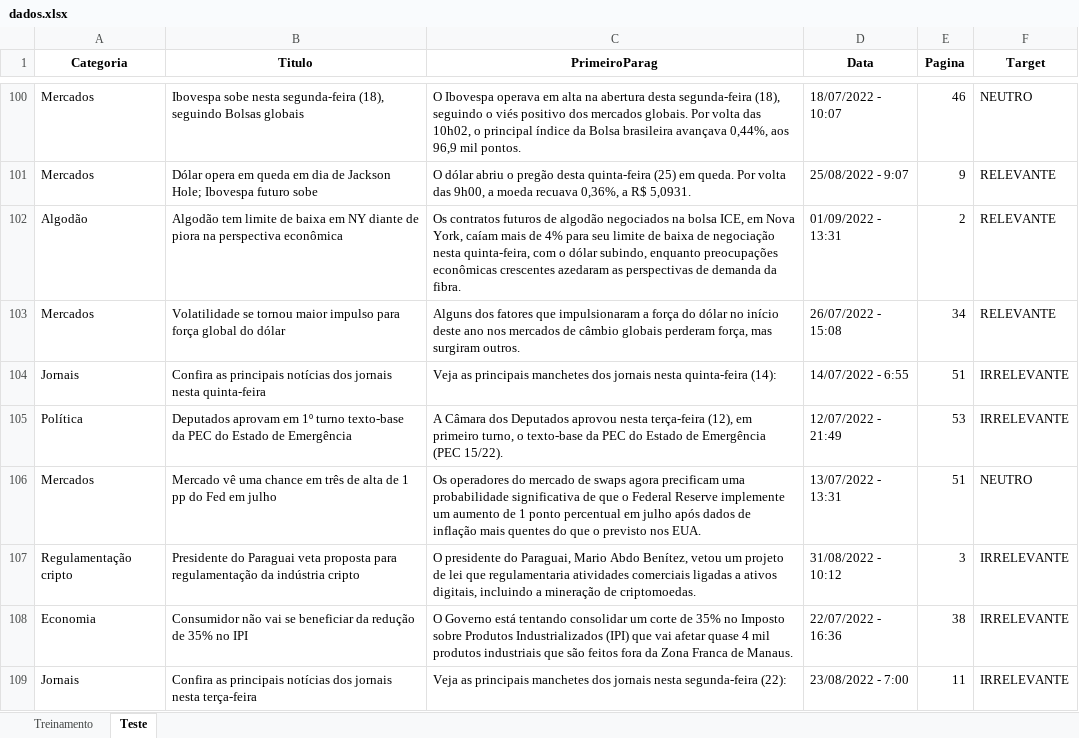
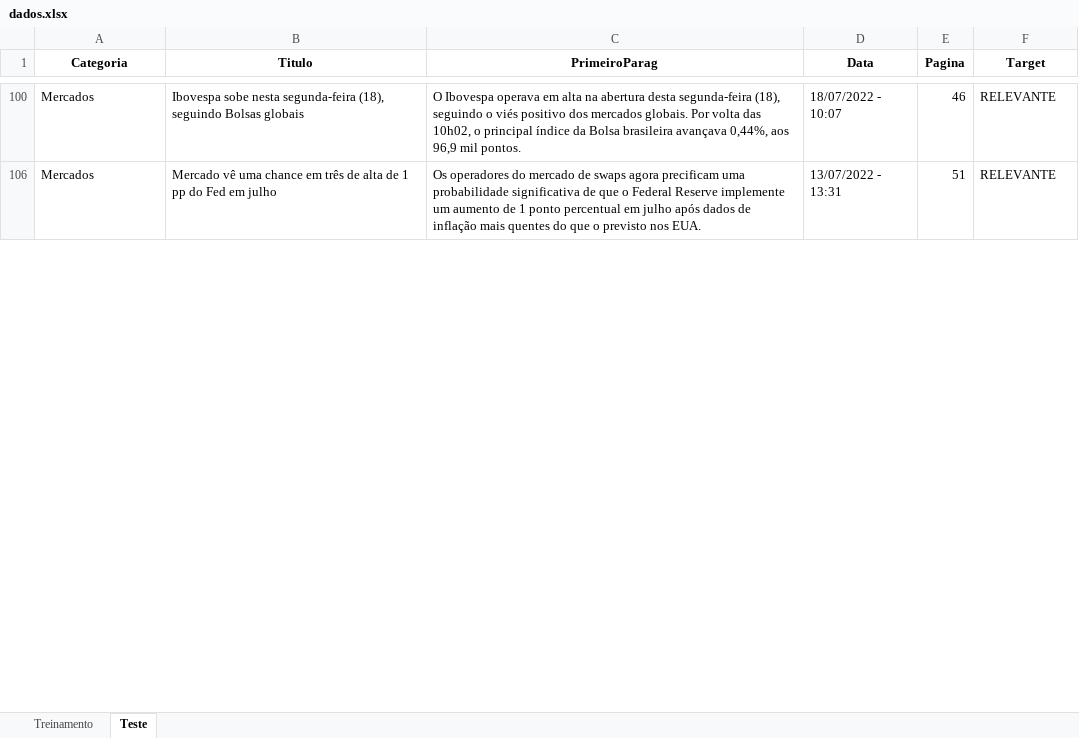
Before and after one commit to insper-classroom/22-2a-cd-p1-grupo_renatogp, an Excel workbook: data/dados.xlsx, sheet Teste, drawn as a sheet; only a part is shown, gaps mark what is left out; values as stored, in another font and other column widths than the file's, no borders; the diff covers the shown part only; the diff names each change by its address in the sheet, - before the commit and + after, or states it on an @@ line.

```diff
--- a/data/dados.xlsx (sheet Teste)
+++ b/data/dados.xlsx (sheet Teste)
-F100 (Target): NEUTRO
+F100 (Target): RELEVANTE
@@ row 101 hidden: Mercados | Dólar opera em queda em dia de Jackson Hole; Ibovespa futuro sobe | O dólar abriu o pregão desta quinta-feira (25) em queda. Por volta das 9h00, a moeda recuava 0,36%, a R$ 5,0931. | 25/08/2022 - 9:07 | 9 | RELEVANTE @@
@@ row 102 hidden: Algodão | Algodão tem limite de baixa em NY diante de piora na perspectiva econômica | Os contratos futuros de algodão negociados na bolsa ICE, em Nova York, caíam mais de 4% para seu limite de baixa de negociação nesta quinta-feira, com o dólar subindo, enquanto preocupações econômicas crescentes azedaram as perspectivas de demanda da fibra. | 01/09/2022 - 13:31 | 2 | RELEVANTE @@
@@ row 103 hidden: Mercados | Volatilidade se tornou maior impulso para força global do dólar | Alguns dos fatores que impulsionaram a força do dólar no início deste ano nos mercados de câmbio globais perderam força, mas surgiram outros. | 26/07/2022 - 15:08 | 34 | RELEVANTE @@
@@ row 104 hidden: Jornais | Confira as principais notícias dos jornais nesta quinta-feira | Veja as principais manchetes dos jornais nesta quinta-feira (14): | 14/07/2022 - 6:55 | 51 | IRRELEVANTE @@
@@ row 105 hidden: Política | Deputados aprovam em 1º turno texto-base da PEC do Estado de Emergência | A Câmara dos Deputados aprovou nesta terça-feira (12), em primeiro turno, o texto-base da PEC do Estado de Emergência (PEC 15/22). | 12/07/2022 - 21:49 | 53 | IRRELEVANTE @@
-F106 (Target): NEUTRO
+F106 (Target): RELEVANTE
@@ row 107 hidden: Regulamentação cripto | Presidente do Paraguai veta proposta para regulamentação da indústria cripto | O presidente do Paraguai, Mario Abdo Benítez, vetou um projeto de lei que regulamentaria atividades comerciais ligadas a ativos digitais, incluindo a mineração de criptomoedas. | 31/08/2022 - 10:12 | 3 | IRRELEVANTE @@
@@ row 108 hidden: Economia | Consumidor não vai se beneficiar da redução de 35% no IPI | O Governo está tentando consolidar um corte de 35% no Imposto sobre Produtos Industrializados (IPI) que vai afetar quase 4 mil produtos industriais que são feitos fora da Zona Franca de Manaus. | 22/07/2022 - 16:36 | 38 | IRRELEVANTE @@
@@ row 109 hidden: Jornais | Confira as principais notícias dos jornais nesta terça-feira | Veja as principais manchetes dos jornais nesta segunda-feira (22): | 23/08/2022 - 7:00 | 11 | IRRELEVANTE @@
```
Also changed, not shown: 214 hidden or unhidden rows and 16 edited cells elsewhere in this sheet, sheet Treinamento.
